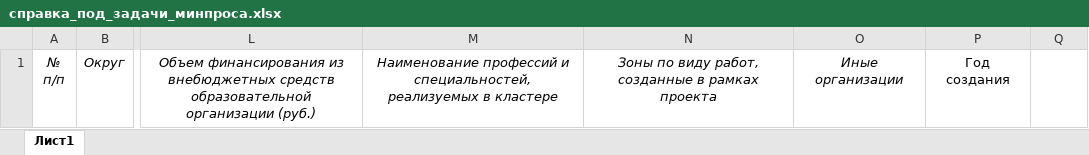
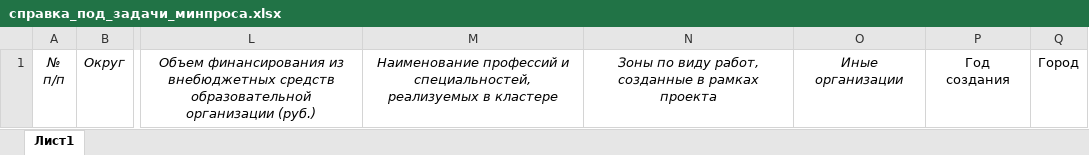
Before and after one commit to Kykyro/irpo_purchases, an Excel workbook: public/excel/справка_под_задачи_минпроса.xlsx, sheet Лист1, drawn as a sheet; only a part is shown, gaps mark what is left out; values as stored, in another font and other column widths than the file's, no borders; the diff names each change by its address in the sheet, - before the commit and + after, or states it on an @@ line.

Commit message:
Фильтр по городам

```diff
--- a/public/excel/справка_под_задачи_минпроса.xlsx (sheet Лист1)
+++ b/public/excel/справка_под_задачи_минпроса.xlsx (sheet Лист1)
-Q1: (empty)
+Q1: Город
```
Also changed, not shown: 1 other file.
